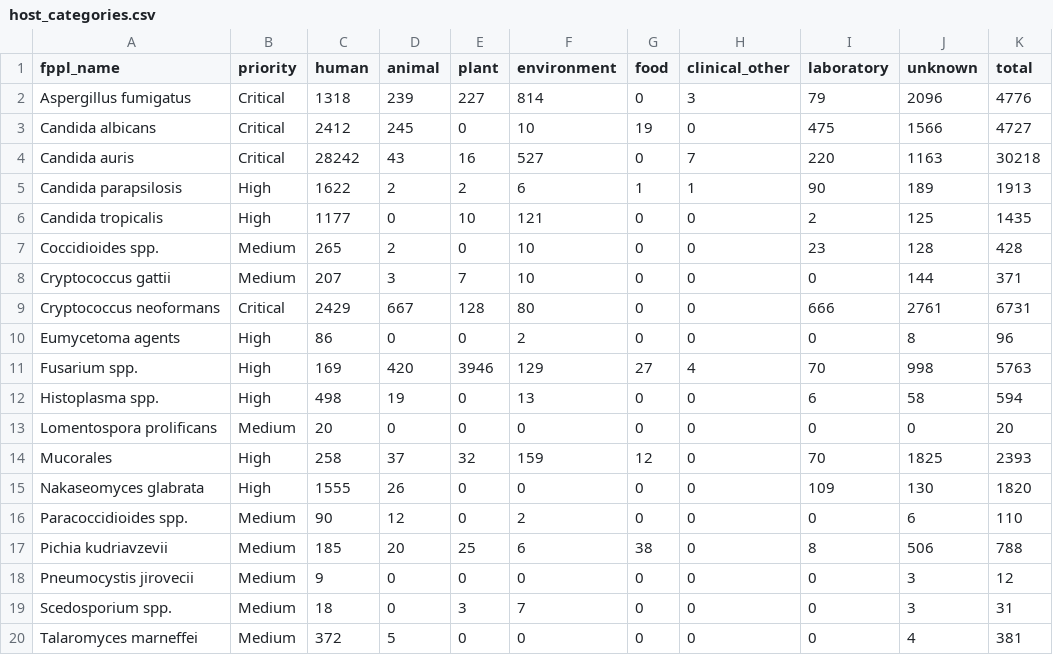
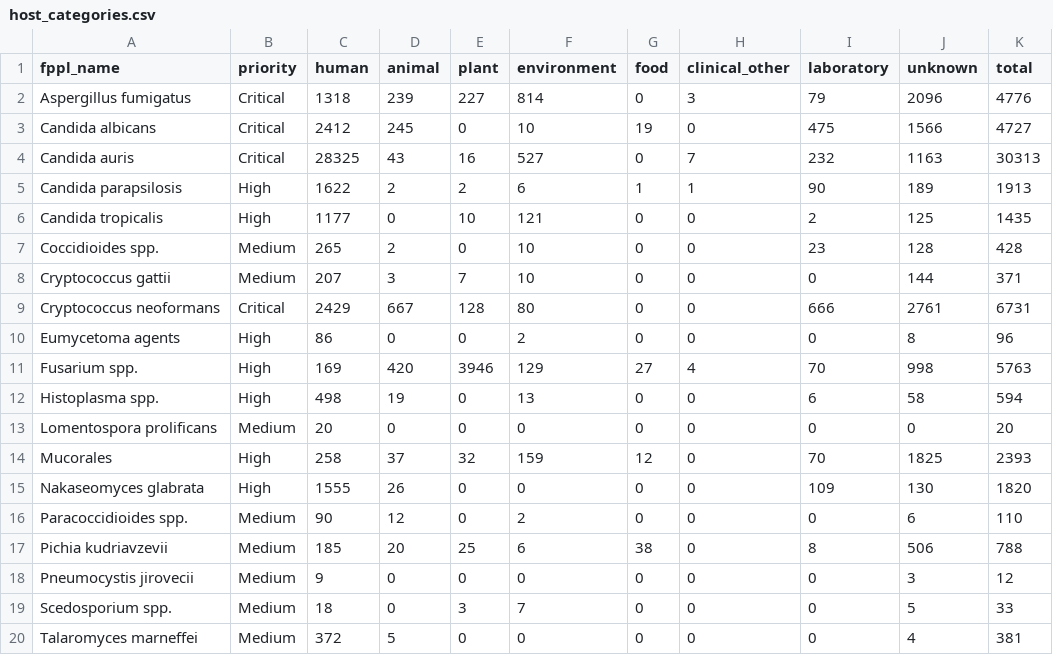
Before and after one commit to happykhan/fungiwatch, a CSV file: build/host_categories.csv, drawn as a sheet.

```diff
--- a/build/host_categories.csv
+++ b/build/host_categories.csv
@@ -3,3 +3,3 @@ Aspergillus fumigatus,Critical,1318,239,227,814,0,3,79,2096,4776
 Candida albicans,Critical,2412,245,0,10,19,0,475,1566,4727
-Candida auris,Critical,28242,43,16,527,0,7,220,1163,30218
+Candida auris,Critical,28325,43,16,527,0,7,232,1163,30313
 Candida parapsilosis,High,1622,2,2,6,1,1,90,189,1913
@@ -18,3 +18,3 @@ Pichia kudriavzevii,Medium,185,20,25,6,38,0,8,506,788
 Pneumocystis jirovecii,Medium,9,0,0,0,0,0,0,3,12
-Scedosporium spp.,Medium,18,0,3,7,0,0,0,3,31
+Scedosporium spp.,Medium,18,0,3,7,0,0,0,5,33
 Talaromyces marneffei,Medium,372,5,0,0,0,0,0,4,381
```
Also changed, not shown: build/submitter_categories.csv, build/submitters.csv, 8 other files.
